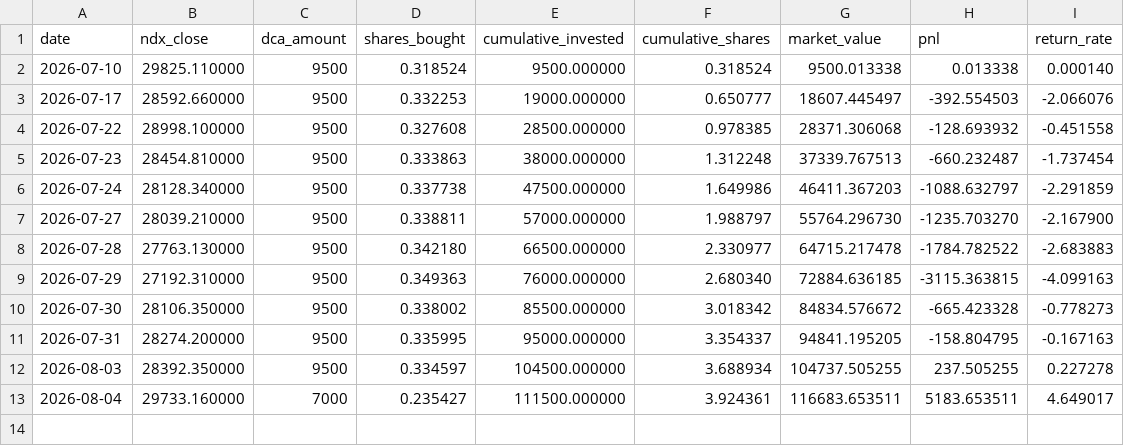
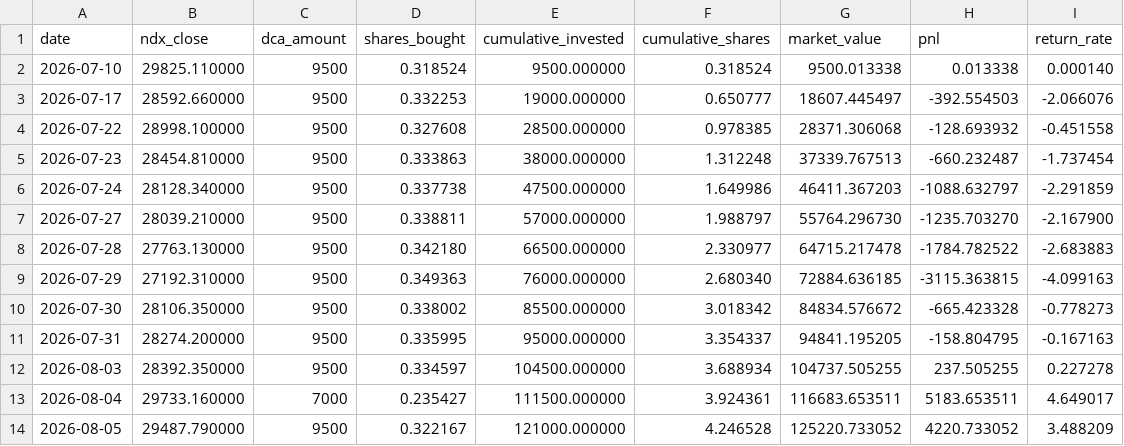
Before and after one commit to eternalee87/A-SHARE-dashboard, a CSV file: ndx_dca/data/dca_history.csv, drawn as a sheet; the diff names each change by its address in the sheet, - before the commit and + after, or states it on an @@ line.

```diff
--- a/ndx_dca/data/dca_history.csv
+++ b/ndx_dca/data/dca_history.csv
+row 14: 2026-08-05 | 29487.790000 | 9500 | 0.322167 | 121000.000000 | 4.246528 | 125220.733052 | 4220.733052 | 3.488209
```
Also changed, not shown: ndx_dca/data/ndx_data.csv, ndx_dca/data/vix_data.csv, 7 other files.
